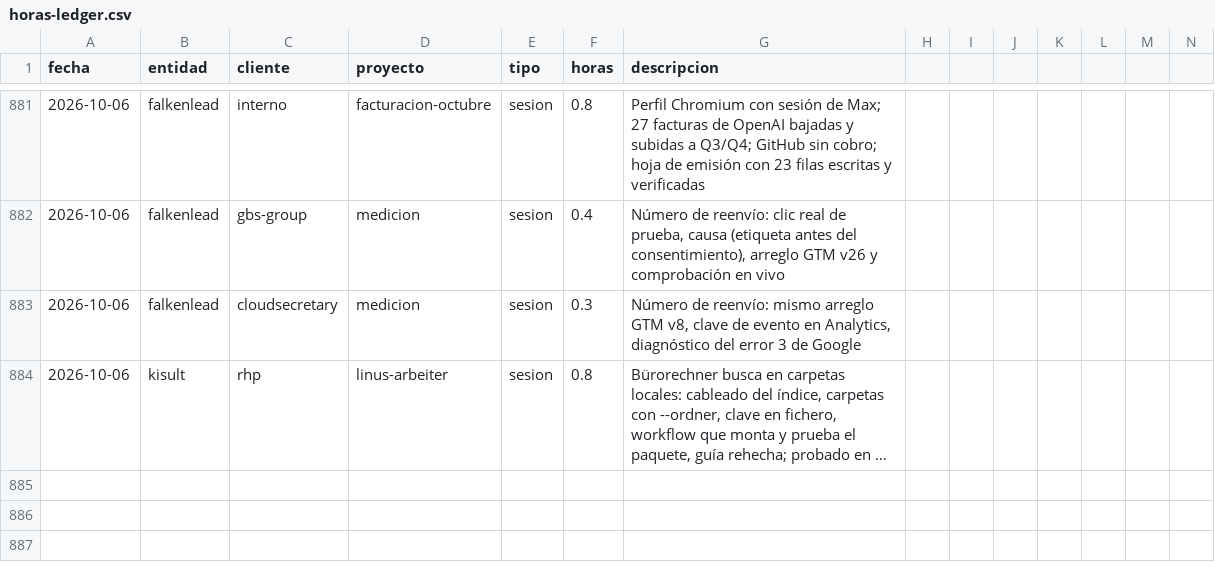
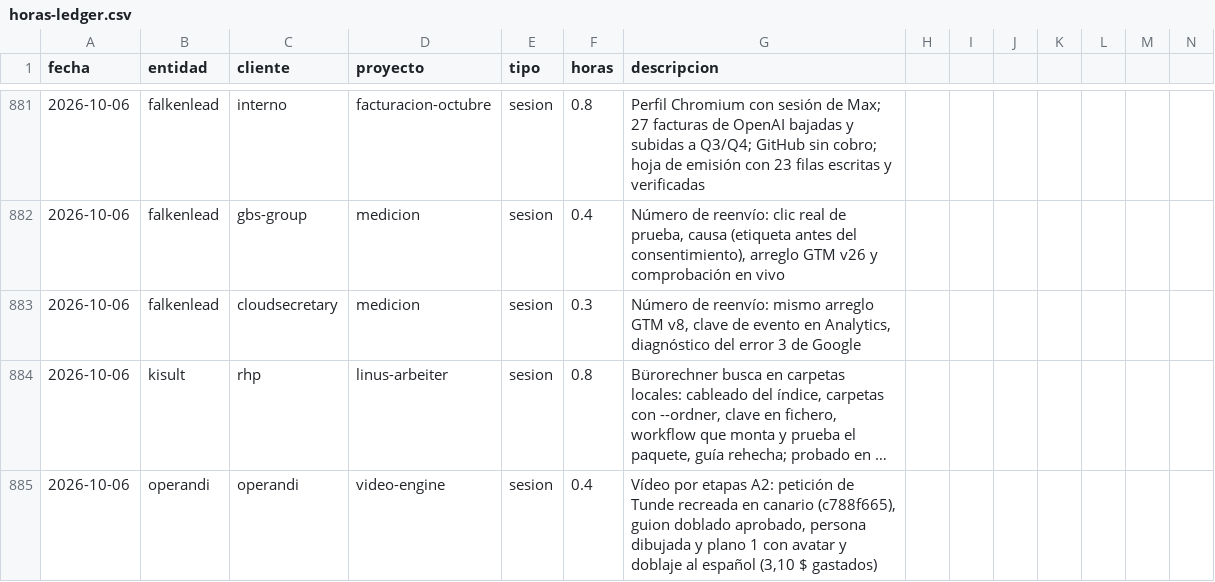
Before and after one commit to MaxSchock/operandi-os, a CSV file: docs/horas-ledger.csv, drawn as a sheet; only a part is shown, gaps mark what is left out; long unchanged cells end in …; rows hold the shown columns only; the diff names each change by its address in the sheet, - before the commit and + after, or states it on an @@ line.

```diff
--- a/docs/horas-ledger.csv
+++ b/docs/horas-ledger.csv
+row 885: 2026-10-06 | operandi | operandi | video-engine | sesion | 0.4 | Vídeo por etapas A2: petición de Tunde recreada en canario (c788f665), guion doblado aprobado, persona dibujada y plano 1 con avatar y doblaje al español (3,10 $ gastados)
```
